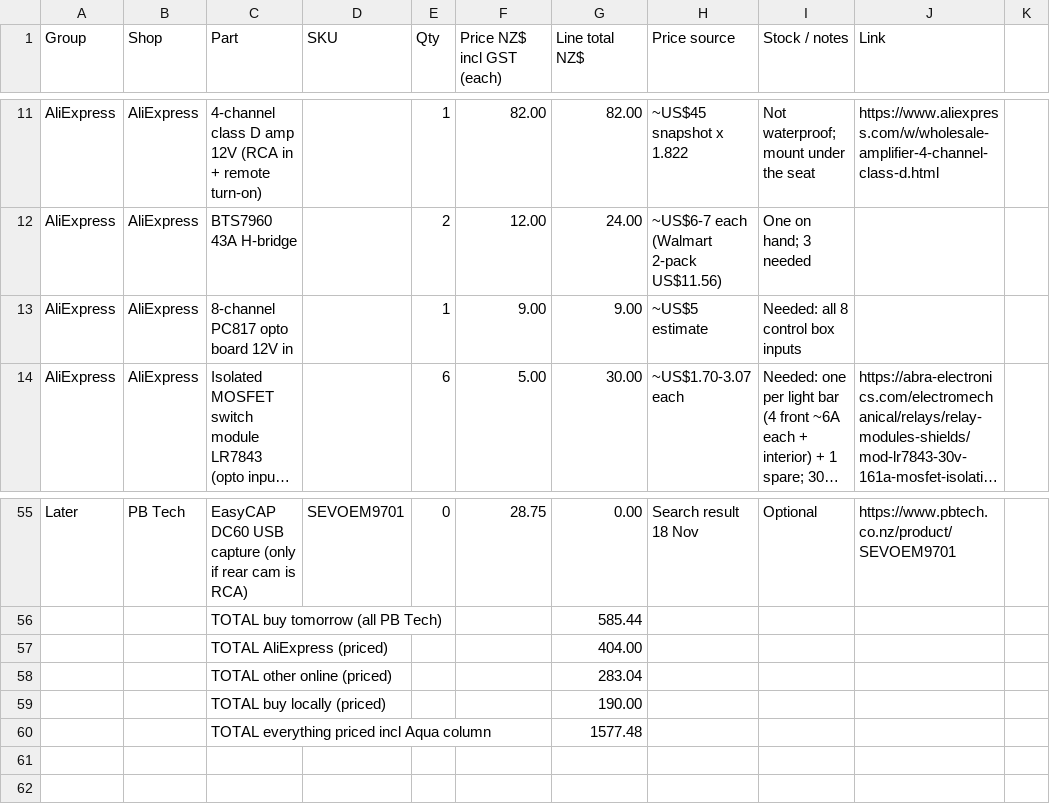
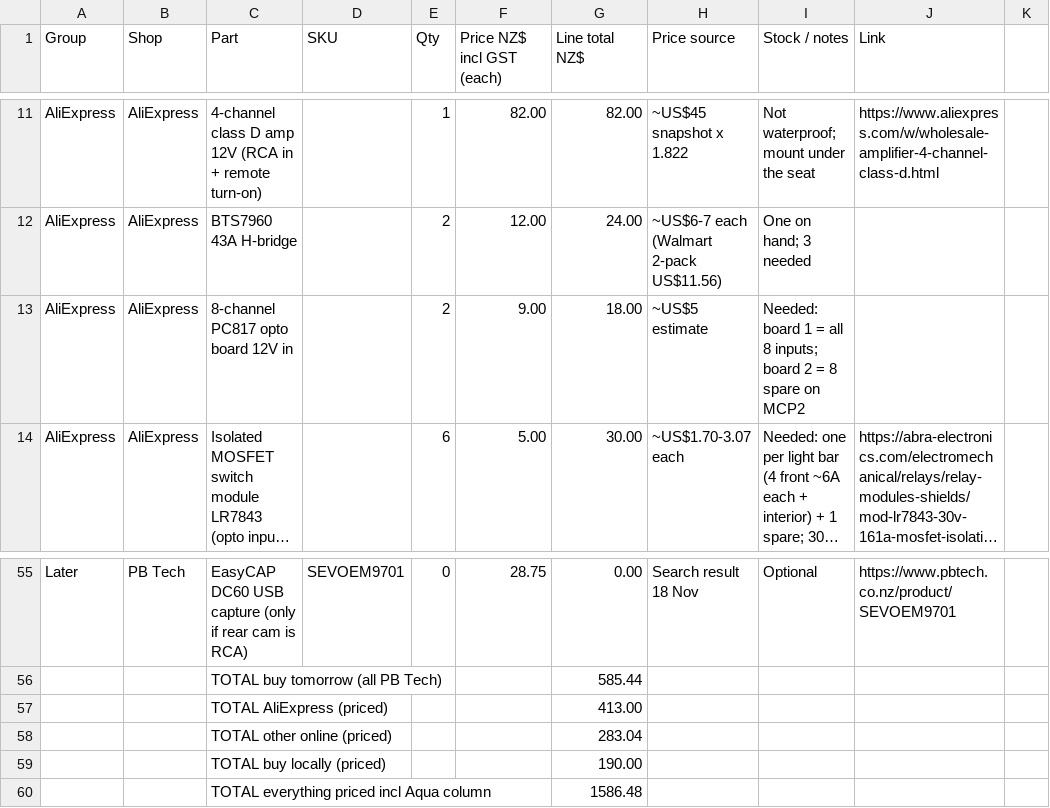
Before and after one commit to electrumnz/TERYXDACTL, a CSV file: docs/pbtech-order.csv, drawn as a sheet; only a part is shown, gaps mark what is left out; long unchanged cells end in …; the diff names each change by its address in the sheet, - before the commit and + after, or states it on an @@ line.

```diff
--- a/docs/pbtech-order.csv
+++ b/docs/pbtech-order.csv
-E13 (Qty): 1
+E13 (Qty): 2
-G13 (Line total NZ$): 9.00
+G13 (Line total NZ$): 18.00
-I13 (Stock / notes): Needed: all 8 control box inputs
+I13 (Stock / notes): Needed: board 1 = all 8 inputs; board 2 = 8 spare on MCP2
-G57 (Line total NZ$): 404.00
+G57 (Line total NZ$): 413.00
-G60 (Line total NZ$): 1577.48
+G60 (Line total NZ$): 1586.48
```
Also changed, not shown: 8 other files.
